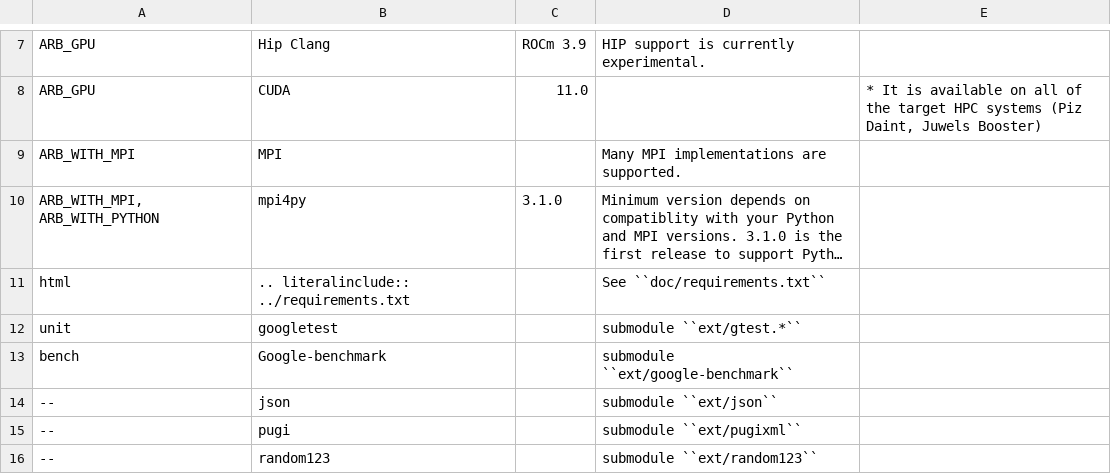
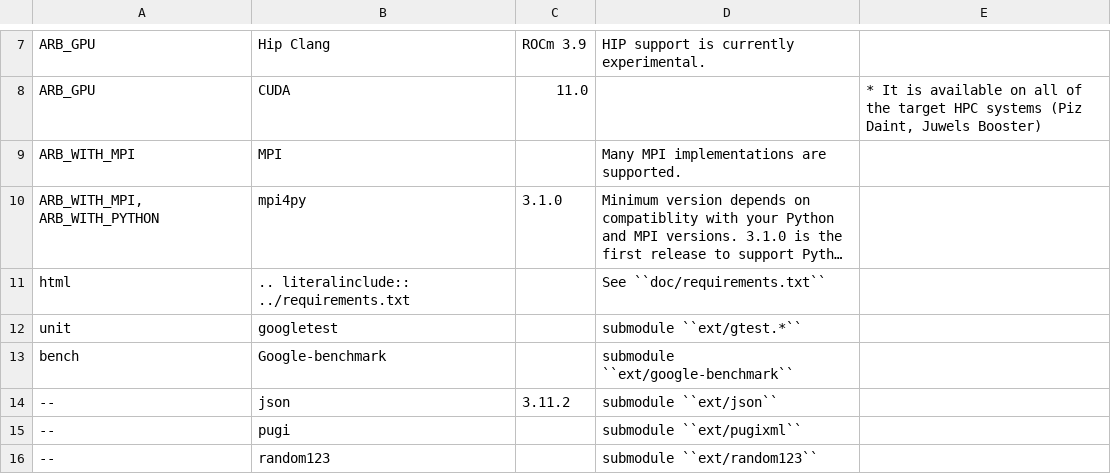
Before and after one commit to arbor-sim/arbor, a CSV file: doc/dependencies.csv, drawn as a sheet; only a part is shown, gaps mark what is left out; long unchanged cells end in ….

```diff
--- a/doc/dependencies.csv
+++ b/doc/dependencies.csv
@@ -15,3 +15,3 @@ unit,googletest,,submodule ``ext/gtest.*``,
 bench,Google-benchmark,,submodule ``ext/google-benchmark``,
---,json,,submodule ``ext/json``,
+--,json,3.11.2,submodule ``ext/json``,
 --,pugi,,submodule ``ext/pugixml``,
```
Also changed, not shown: 52 other files.
